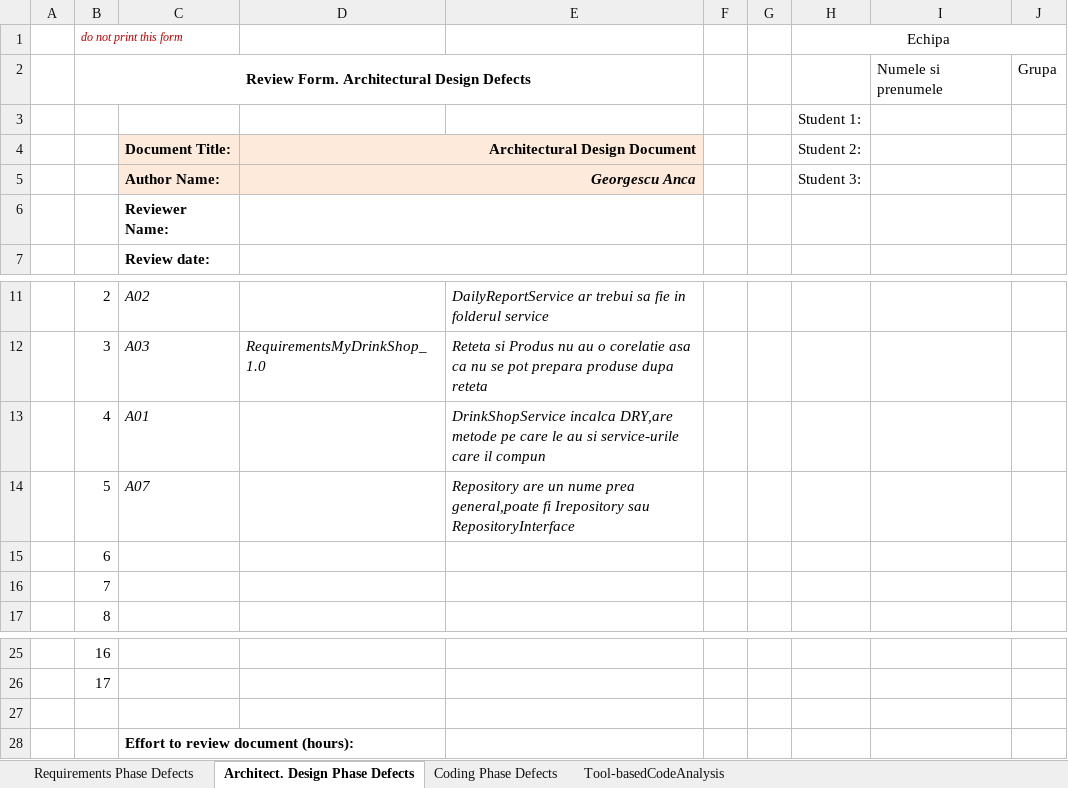
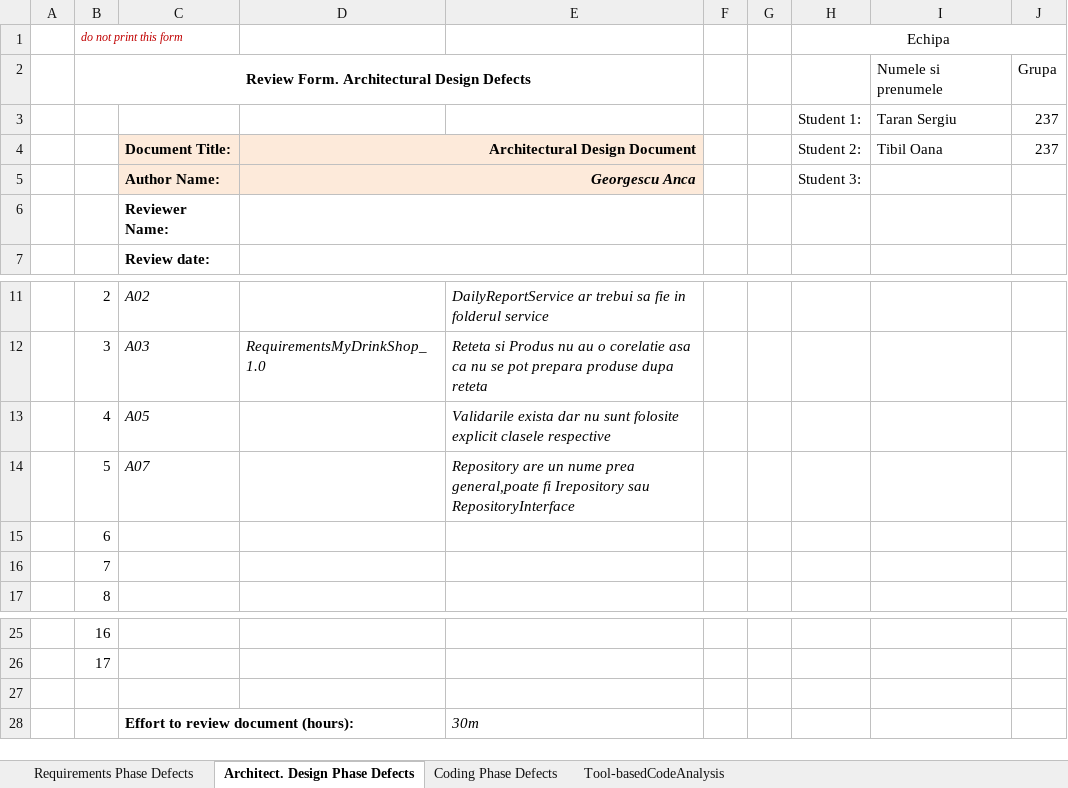
Before and after one commit to SergiuMihaiTaran/VVSS, an Excel workbook: docs/Lab01/Lab01_ReviewReport.xlsx, sheet Architect. Design Phase Defects, drawn as a sheet; only a part is shown, gaps mark what is left out; values as stored, in another font and other column widths than the file's, no borders; removed rows and columns are numbered as before the commit, all else as after; the diff names each change by its address in the sheet, - before the commit and + after, or states it on an @@ line.

```diff
--- a/docs/Lab01/Lab01_ReviewReport.xlsx (sheet Architect. Design Phase Defects)
+++ b/docs/Lab01/Lab01_ReviewReport.xlsx (sheet Architect. Design Phase Defects)
-row 3:  |  |  |  |  |  |  | Student 1:
+row 3:  |  |  |  |  |  |  | Student 1: | Taran Sergiu | 237
-I4: (empty)
+I4: Tibil Oana
-J4: (empty)
+J4: 237
-C13: A01
+C13: A05
-E13: DrinkShopService incalca DRY,are metode pe care le au si service-urile care il compun
+E13: Validarile exista dar nu sunt folosite explicit clasele respective
-E28: (empty)
+E28: 30m
```
Also changed, not shown: sheet Tool-basedCodeAnalysis, sheet Coding Phase Defects, 14 other files.
